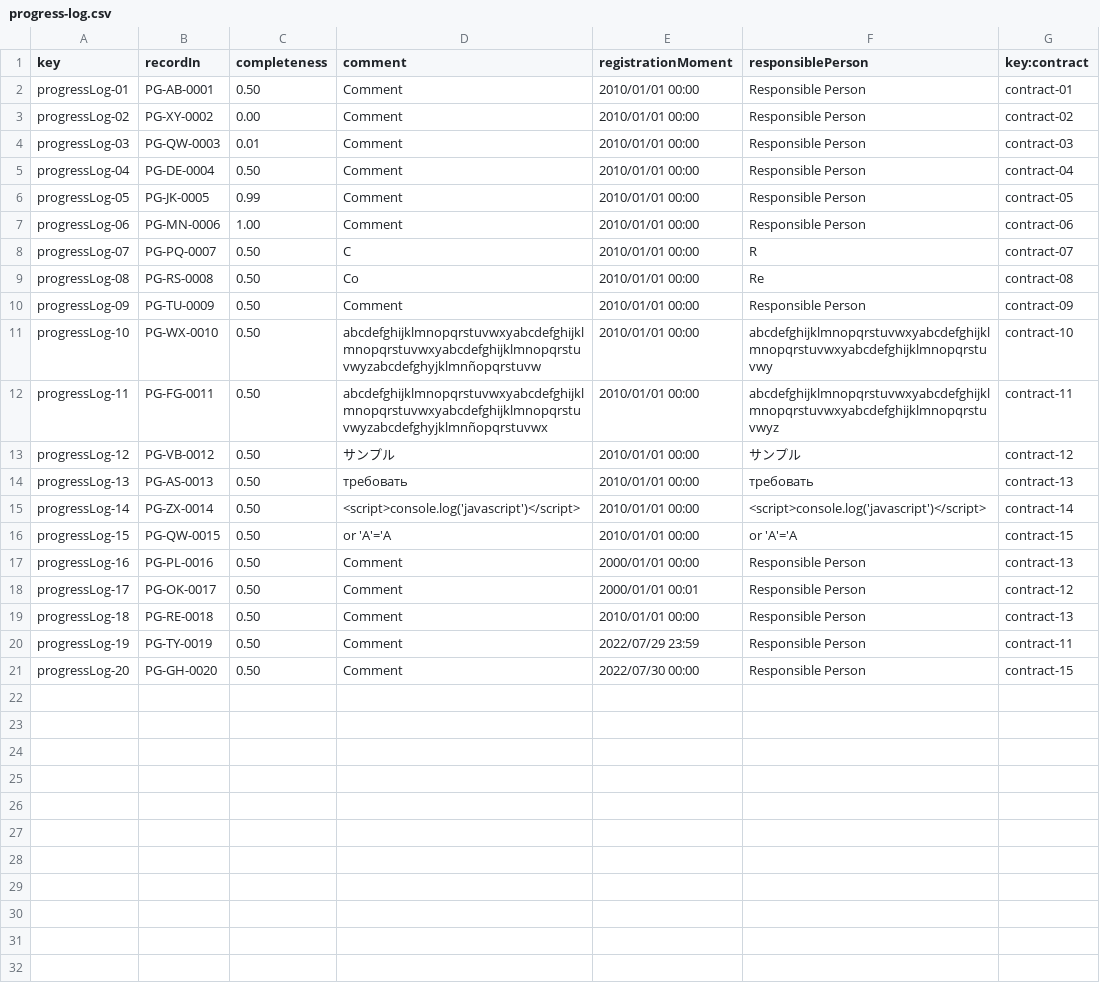
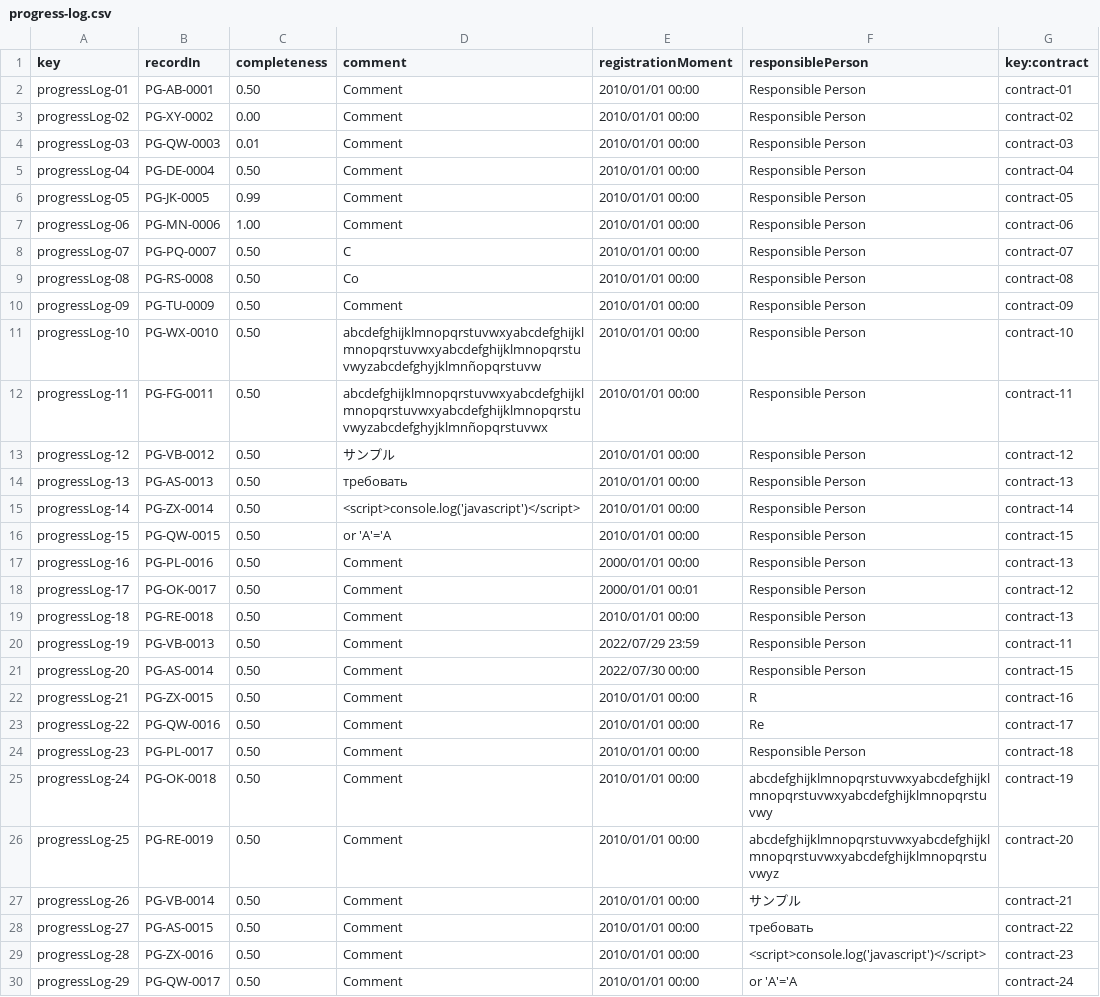
Before and after one commit to DP2-C1-07/Acme-One-24.1.0-C1.07, a CSV file: src/main/webapp/WEB-INF/resources/sample-data/progress-log.csv, drawn as a sheet; the diff names each change by its address in the sheet, - before the commit and + after, or states it on an @@ line.

```diff
--- a/src/main/webapp/WEB-INF/resources/sample-data/progress-log.csv
+++ b/src/main/webapp/WEB-INF/resources/sample-data/progress-log.csv
-F8 (responsiblePerson): R
+F8 (responsiblePerson): Responsible Person
-F9 (responsiblePerson): Re
+F9 (responsiblePerson): Responsible Person
-F11 (responsiblePerson): abcdefghijklmnopqrstuvwxyabcdefghijklmnopqrstuvwxyabcdefghijklmnopqrstuvwy
+F11 (responsiblePerson): Responsible Person
-F12 (responsiblePerson): abcdefghijklmnopqrstuvwxyabcdefghijklmnopqrstuvwxyabcdefghijklmnopqrstuvwyz
+F12 (responsiblePerson): Responsible Person
-F13 (responsiblePerson): サンプル
+F13 (responsiblePerson): Responsible Person
-F14 (responsiblePerson): требовать
+F14 (responsiblePerson): Responsible Person
-F15 (responsiblePerson): <script>console.log('javascript')</script>
+F15 (responsiblePerson): Responsible Person
-F16 (responsiblePerson): or 'A'='A
+F16 (responsiblePerson): Responsible Person
-B20 (recordIn): PG-TY-0019
+B20 (recordIn): PG-VB-0013
-B21 (recordIn): PG-GH-0020
+B21 (recordIn): PG-AS-0014
+row 22: progressLog-21 | PG-ZX-0015 | 0.50 | Comment | 2010/01/01 00:00 | R | contract-16
+row 23: progressLog-22 | PG-QW-0016 | 0.50 | Comment | 2010/01/01 00:00 | Re | contract-17
+row 24: progressLog-23 | PG-PL-0017 | 0.50 | Comment | 2010/01/01 00:00 | Responsible Person | contract-18
+row 25: progressLog-24 | PG-OK-0018 | 0.50 | Comment | 2010/01/01 00:00 | abcdefghijklmnopqrstuvwxyabcdefghijklmnopqrstuvwxyabcdefghijklmnopqrstuvwy | contract-19
+row 26: progressLog-25 | PG-RE-0019 | 0.50 | Comment | 2010/01/01 00:00 | abcdefghijklmnopqrstuvwxyabcdefghijklmnopqrstuvwxyabcdefghijklmnopqrstuvwyz | contract-20
+row 27: progressLog-26 | PG-VB-0014 | 0.50 | Comment | 2010/01/01 00:00 | サンプル | contract-21
+row 28: progressLog-27 | PG-AS-0015 | 0.50 | Comment | 2010/01/01 00:00 | требовать | contract-22
+row 29: progressLog-28 | PG-ZX-0016 | 0.50 | Comment | 2010/01/01 00:00 | <script>console.log('javascript')</script> | contract-23
+row 30: progressLog-29 | PG-QW-0017 | 0.50 | Comment | 2010/01/01 00:00 | or 'A'='A | contract-24
```
Also changed, not shown: src/main/webapp/WEB-INF/resources/sample-data/contract.csv, src/main/webapp/WEB-INF/resources/sample-data/risk.csv, 12 other files.
